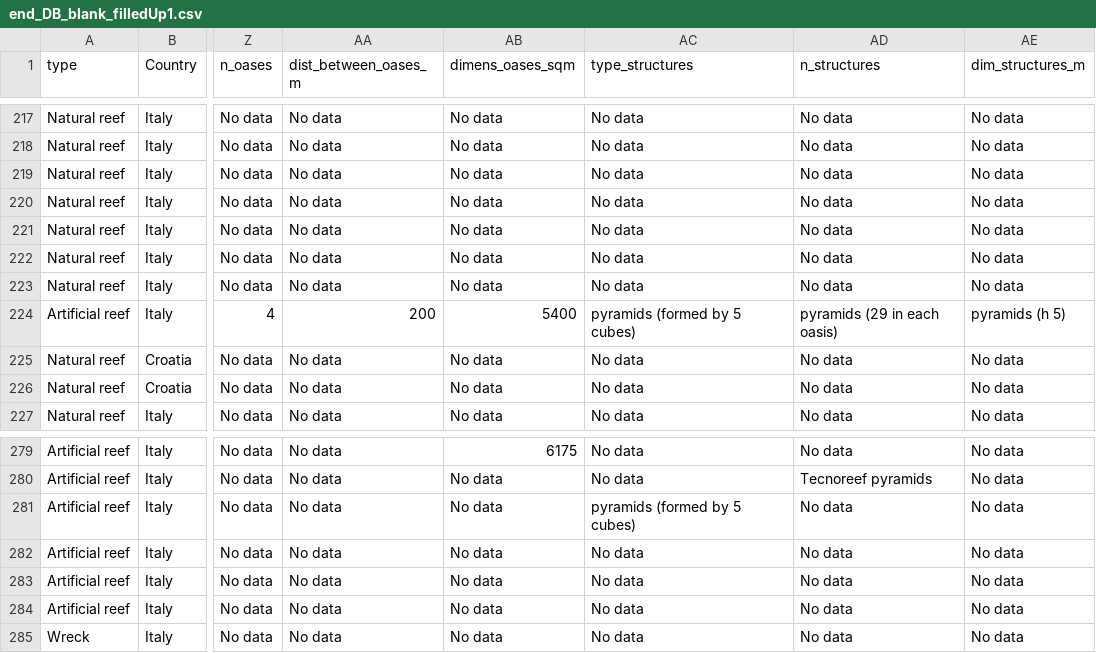
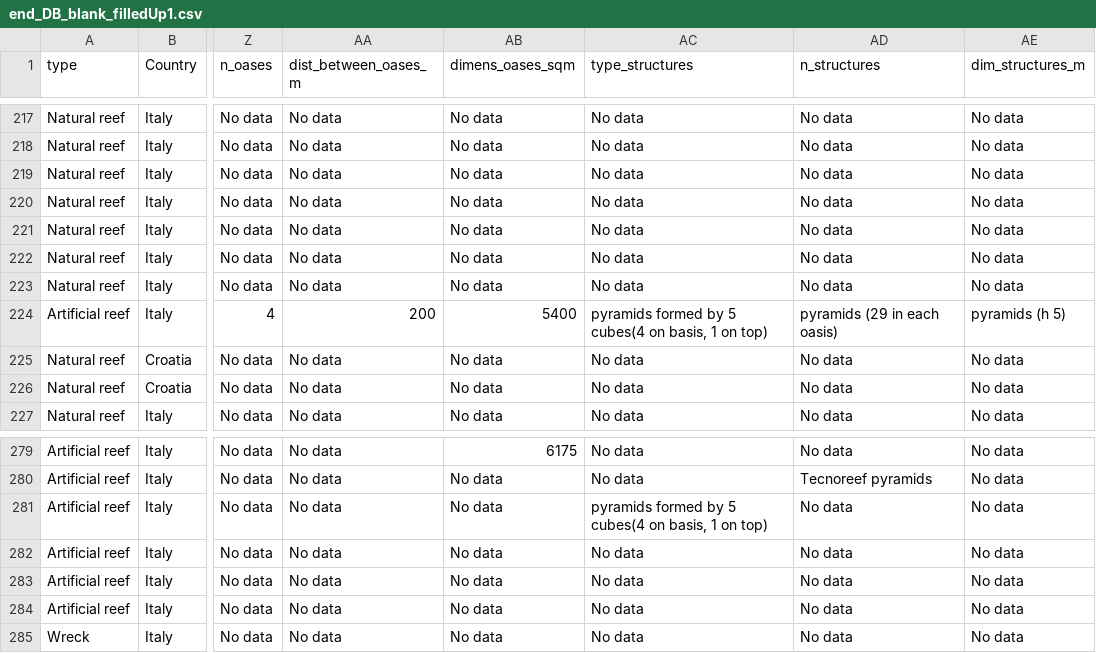
Before and after one commit to adrireef/sandbox2, a CSV file: data/end_DB_blank_filledUp1.csv, drawn as a sheet; only a part is shown, gaps mark what is left out; the diff covers the shown part only; the diff names each change by its address in the sheet, - before the commit and + after, or states it on an @@ line.

```diff
--- a/data/end_DB_blank_filledUp1.csv
+++ b/data/end_DB_blank_filledUp1.csv
-AC224 (type_structures): pyramids (formed by 5 cubes)
+AC224 (type_structures): pyramids formed by 5 cubes(4 on basis, 1 on top)
-AC281 (type_structures): pyramids (formed by 5 cubes)
+AC281 (type_structures): pyramids formed by 5 cubes(4 on basis, 1 on top)
```
Also changed, not shown: 6 edited cells elsewhere in this file.
